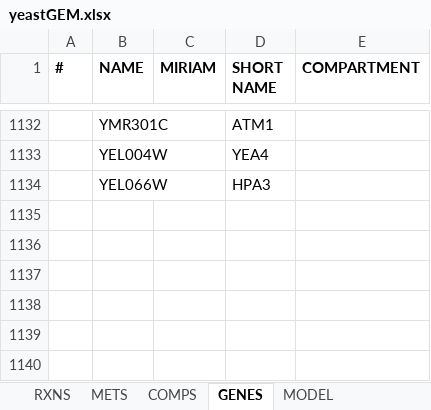
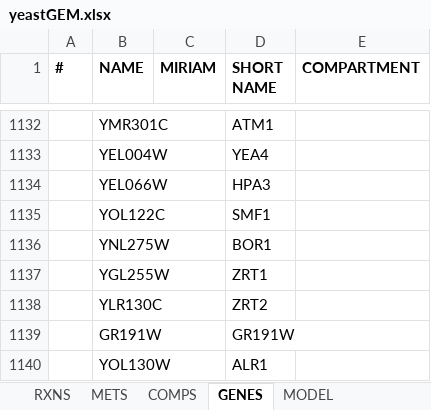
Before and after one commit to weilandtd/yeast-GEM, an Excel workbook: ModelFiles/xlsx/yeastGEM.xlsx, sheet GENES, drawn as a sheet; only a part is shown, gaps mark what is left out; values as stored, in another font and other column widths than the file's, no borders; the diff names each change by its address in the sheet, - before the commit and + after, or states it on an @@ line.

```diff
--- a/ModelFiles/xlsx/yeastGEM.xlsx (sheet GENES)
+++ b/ModelFiles/xlsx/yeastGEM.xlsx (sheet GENES)
+row 1135:  | YOL122C |  | SMF1
+row 1136:  | YNL275W |  | BOR1
+row 1137:  | YGL255W |  | ZRT1
+row 1138:  | YLR130C |  | ZRT2
+row 1139:  | GR191W |  | GR191W
+row 1140:  | YOL130W |  | ALR1
```
Also changed, not shown: sheet RXNS, sheet METS, sheet MODEL, 4 other files.
